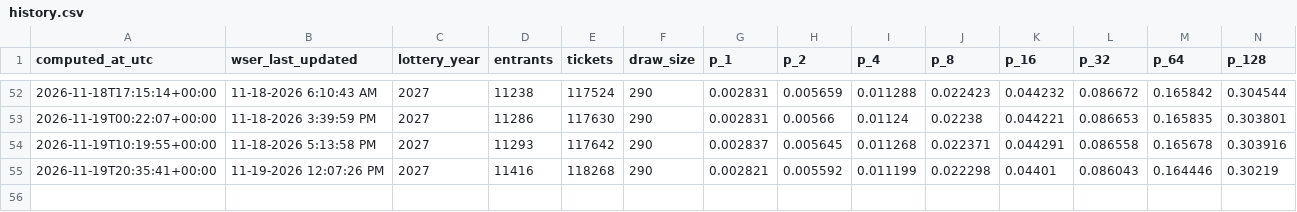
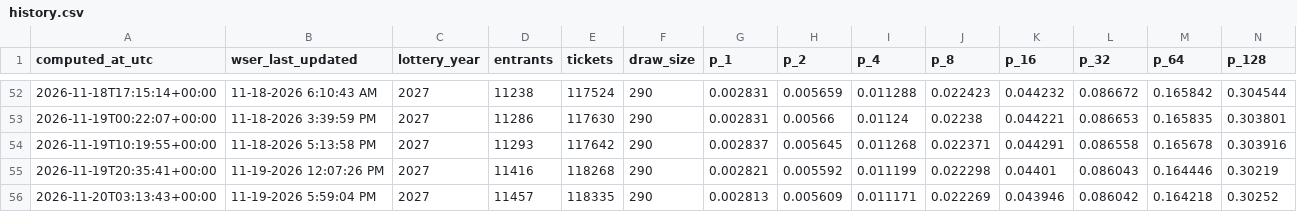
Before and after one commit to geopastore/geopastore.github.io, a CSV file: assets/wser/history.csv, drawn as a sheet; only a part is shown, gaps mark what is left out; rows hold the shown columns only; the diff names each change by its address in the sheet, - before the commit and + after, or states it on an @@ line.

```diff
--- a/assets/wser/history.csv
+++ b/assets/wser/history.csv
+row 56: 2026-11-20T03:13:43+00:00 | 11-19-2026 5:59:04 PM | 2027 | 11457 | 118335 | 290 | 0.002813 | 0.005609 | 0.011171 | 0.022269 | 0.043946 | 0.086042 | 0.164218 | 0.30252
```
Also changed, not shown: 1 other file.
